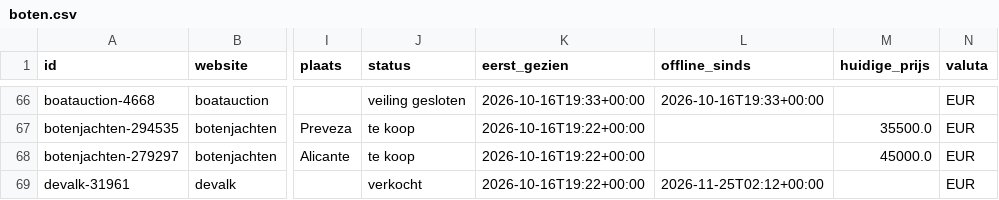
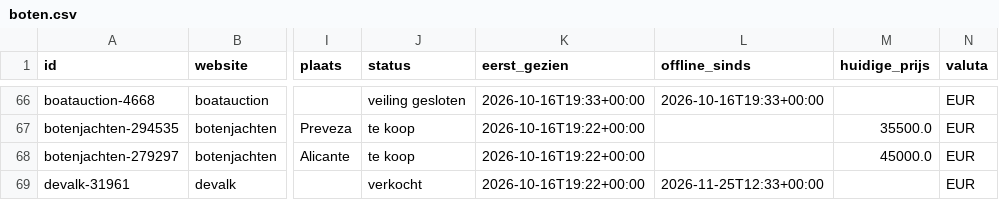
Before and after one commit to brennyc86/westerlyzoeker, a CSV file: docs/data/boten.csv, drawn as a sheet; only a part is shown, gaps mark what is left out; the diff covers the shown part only; the diff names each change by its address in the sheet, - before the commit and + after, or states it on an @@ line.

```diff
--- a/docs/data/boten.csv
+++ b/docs/data/boten.csv
-L69 (offline_sinds): 2026-11-25T02:12+00:00
+L69 (offline_sinds): 2026-11-25T12:33+00:00
```
Also changed, not shown: 9 edited cells elsewhere in this file, docs/data/biedingen.csv, 1 other file.
